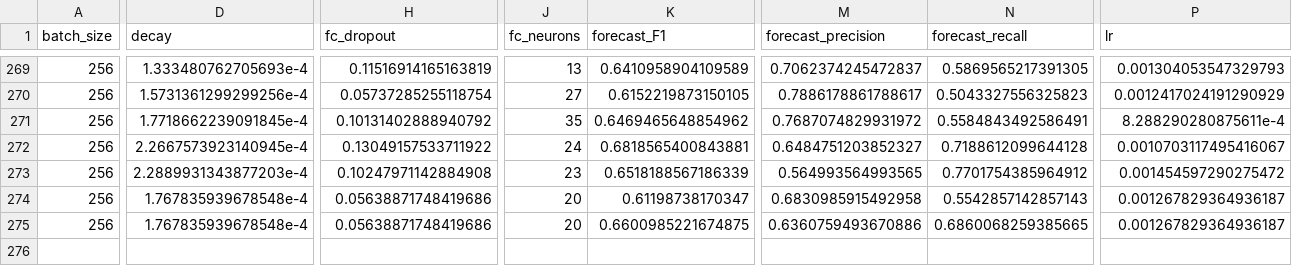
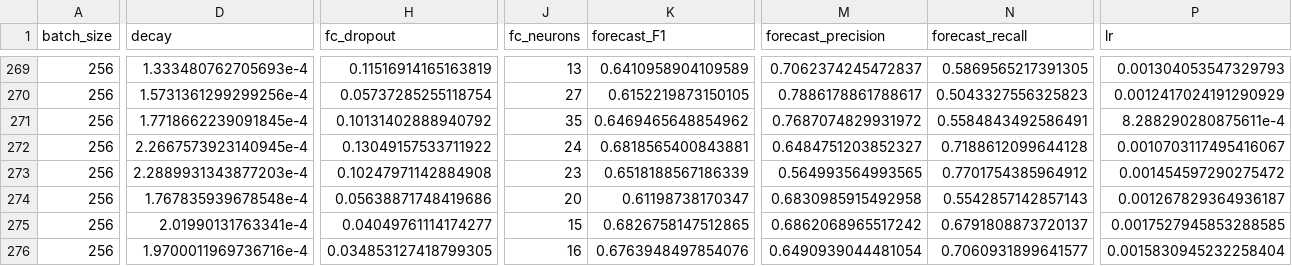
Before and after one commit to PSLmodels/PCI-China, a CSV file: PCI-China/figures/pci.csv, drawn as a sheet; only a part is shown, gaps mark what is left out; rows hold the shown columns only; the diff covers the shown part only; the diff names each change by its address in the sheet, - before the commit and + after, or states it on an @@ line.

```diff
--- a/PCI-China/figures/pci.csv
+++ b/PCI-China/figures/pci.csv
-D275 (decay): 1.767835939678548e-4
+D275 (decay): 2.01990131763341e-4
-H275 (fc_dropout): 0.05638871748419686
+H275 (fc_dropout): 0.04049761114174277
-J275 (fc_neurons): 20
+J275 (fc_neurons): 15
-K275 (forecast_F1): 0.6600985221674875
+K275 (forecast_F1): 0.6826758147512865
-M275 (forecast_precision): 0.6360759493670886
+M275 (forecast_precision): 0.6862068965517242
-N275 (forecast_recall): 0.6860068259385665
+N275 (forecast_recall): 0.6791808873720137
-P275 (lr): 0.001267829364936187
+P275 (lr): 0.0017527945853288585
+row 276: 256 | 1.9700011969736716e-4 | 0.034853127418799305 | 16 | 0.6763948497854076 | 0.6490939044481054 | 0.7060931899641577 | 0.0015830945232258404
```
Also changed, not shown: 22 edited cells elsewhere in this file, PCI-China/figures/Summary statistics.csv, PCI-China/figures/window_5_years_quarterly/results.csv, 11 other files.
